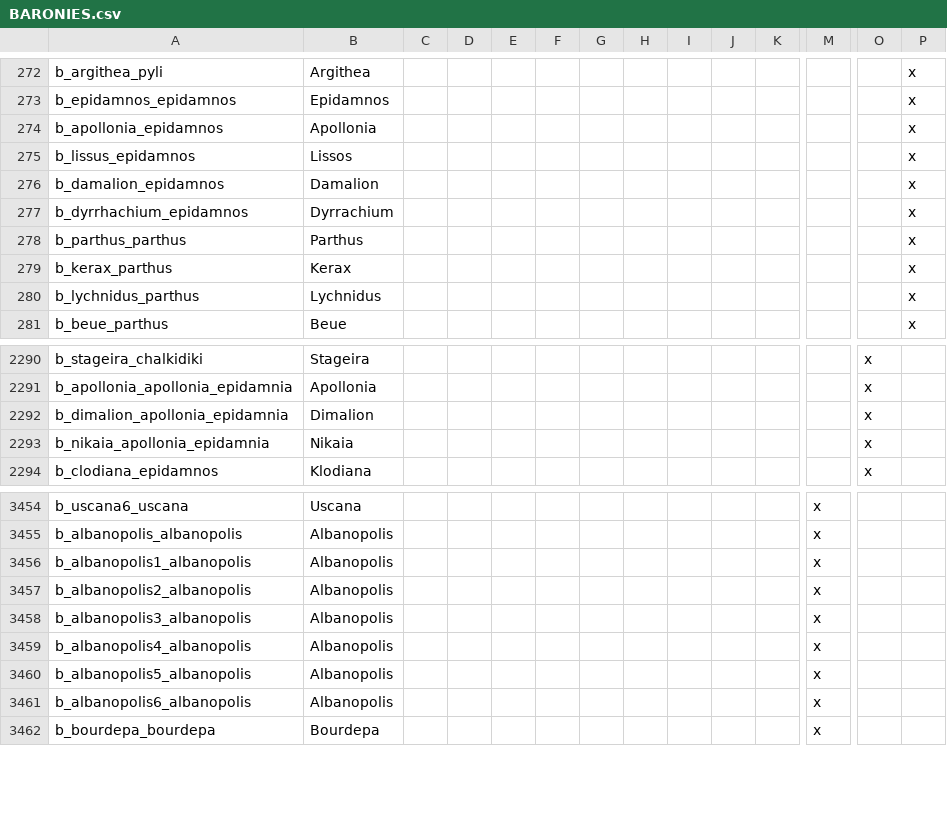
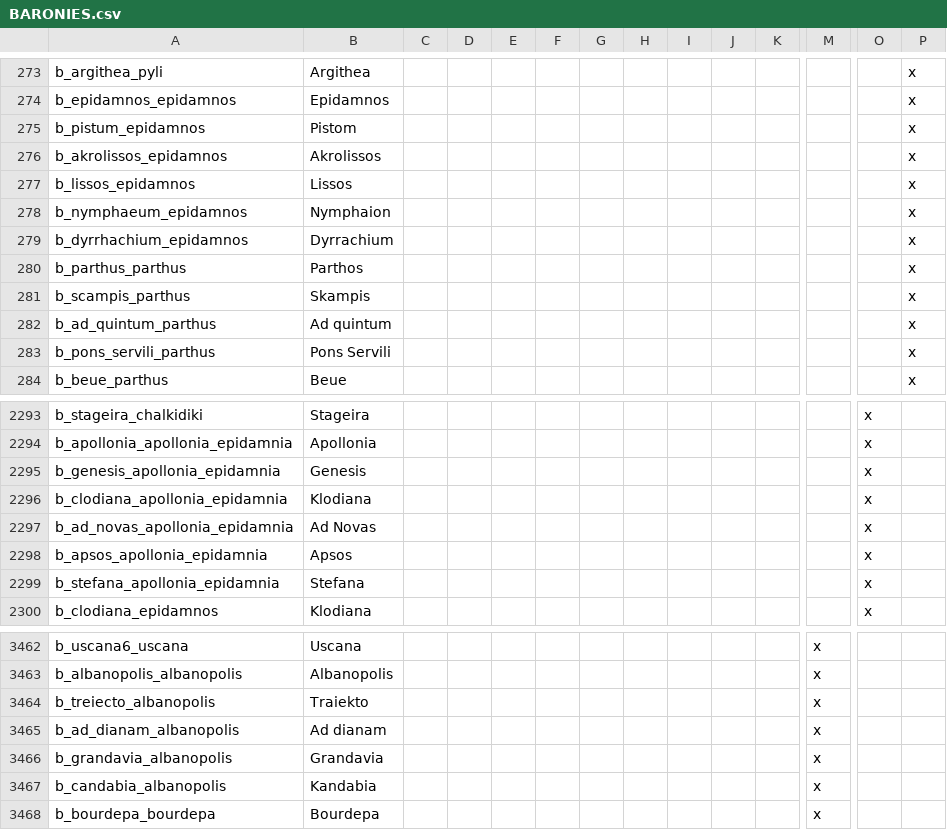
Before and after one commit to tannerflick4/Diadochi-Kings-Revival, a CSV file: diadochi/localisation/BARONIES.csv, drawn as a sheet; only a part is shown, gaps mark what is left out; removed rows and columns are numbered as before the commit, all else as after; rows hold the shown columns only; the diff covers the shown part only; the diff names each change by its address in the sheet, - before the commit and + after, or states it on an @@ line.

```diff
--- a/diadochi/localisation/BARONIES.csv
+++ b/diadochi/localisation/BARONIES.csv
+row 275: b_pistum_epidamnos | Pistom |  |  |  |  |  |  |  |  |  |  |  | x
-A276: b_apollonia_epidamnos
+A276: b_akrolissos_epidamnos
-B276: Apollonia
+B276: Akrolissos
-A277: b_lissus_epidamnos
+A277: b_lissos_epidamnos
-A278: b_damalion_epidamnos
+A278: b_nymphaeum_epidamnos
-B278: Damalion
+B278: Nymphaion
-B280: Parthus
+B280: Parthos
-row 279: b_kerax_parthus | Kerax |  |  |  |  |  |  |  |  |  |  |  | x
-row 280: b_lychnidus_parthus | Lychnidus |  |  |  |  |  |  |  |  |  |  |  | x
+row 281: b_scampis_parthus | Skampis |  |  |  |  |  |  |  |  |  |  |  | x
+row 282: b_ad_quintum_parthus | Ad quintum |  |  |  |  |  |  |  |  |  |  |  | x
+row 283: b_pons_servili_parthus | Pons Servili |  |  |  |  |  |  |  |  |  |  |  | x
+row 2295: b_genesis_apollonia_epidamnia | Genesis |  |  |  |  |  |  |  |  |  |  | x
-A2296: b_dimalion_apollonia_epidamnia
+A2296: b_clodiana_apollonia_epidamnia
-B2296: Dimalion
+B2296: Klodiana
+row 2297: b_ad_novas_apollonia_epidamnia | Ad Novas |  |  |  |  |  |  |  |  |  |  | x
+row 2298: b_apsos_apollonia_epidamnia | Apsos |  |  |  |  |  |  |  |  |  |  | x
-A2299: b_nikaia_apollonia_epidamnia
+A2299: b_stefana_apollonia_epidamnia
-B2299: Nikaia
+B2299: Stefana
-row 3456: b_albanopolis1_albanopolis | Albanopolis |  |  |  |  |  |  |  |  |  | x
-row 3457: b_albanopolis2_albanopolis | Albanopolis |  |  |  |  |  |  |  |  |  | x
-row 3458: b_albanopolis3_albanopolis | Albanopolis |  |  |  |  |  |  |  |  |  | x
-row 3459: b_albanopolis4_albanopolis | Albanopolis |  |  |  |  |  |  |  |  |  | x
-row 3460: b_albanopolis5_albanopolis | Albanopolis |  |  |  |  |  |  |  |  |  | x
+row 3464: b_treiecto_albanopolis | Traiekto |  |  |  |  |  |  |  |  |  | x
+row 3465: b_ad_dianam_albanopolis | Ad dianam |  |  |  |  |  |  |  |  |  | x
+row 3466: b_grandavia_albanopolis | Grandavia |  |  |  |  |  |  |  |  |  | x
-A3467: b_albanopolis6_albanopolis
+A3467: b_candabia_albanopolis
-B3467: Albanopolis
+B3467: Kandabia
```
Also changed, not shown: 14 added rows, 11 removed rows, 1 moved row and 32 edited cells elsewhere in this file, diadochi/localisation/DUCHIES.csv, 45 other files.
